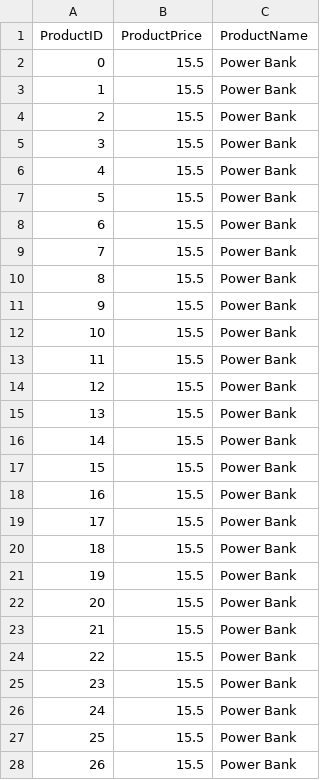
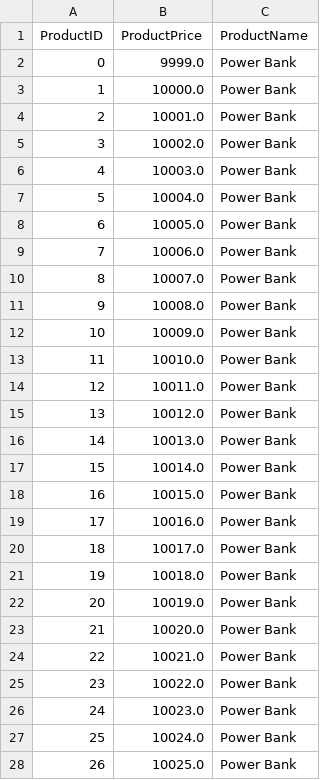
Before and after one commit to OmarT123/Simple-Database-Engine, a CSV file: Product/Page1.csv, drawn as a sheet; only a part is shown; the diff covers the shown part only.

```diff
--- a/Product/Page1.csv
+++ b/Product/Page1.csv
@@ -1,28 +1,28 @@
 ProductID,ProductPrice,ProductName,
-0,15.5,Power Bank,
-1,15.5,Power Bank,
-2,15.5,Power Bank,
-3,15.5,Power Bank,
-4,15.5,Power Bank,
-5,15.5,Power Bank,
-6,15.5,Power Bank,
-7,15.5,Power Bank,
-8,15.5,Power Bank,
-9,15.5,Power Bank,
-10,15.5,Power Bank,
-11,15.5,Power Bank,
-12,15.5,Power Bank,
-13,15.5,Power Bank,
-14,15.5,Power Bank,
-15,15.5,Power Bank,
-16,15.5,Power Bank,
-17,15.5,Power Bank,
-18,15.5,Power Bank,
-19,15.5,Power Bank,
-20,15.5,Power Bank,
-21,15.5,Power Bank,
-22,15.5,Power Bank,
-23,15.5,Power Bank,
-24,15.5,Power Bank,
-25,15.5,Power Bank,
-26,15.5,Power Bank,
+0,9999.0,Power Bank,
+1,10000.0,Power Bank,
+2,10001.0,Power Bank,
+3,10002.0,Power Bank,
+4,10003.0,Power Bank,
+5,10004.0,Power Bank,
+6,10005.0,Power Bank,
+7,10006.0,Power Bank,
+8,10007.0,Power Bank,
+9,10008.0,Power Bank,
+10,10009.0,Power Bank,
+11,10010.0,Power Bank,
+12,10011.0,Power Bank,
+13,10012.0,Power Bank,
+14,10013.0,Power Bank,
+15,10014.0,Power Bank,
+16,10015.0,Power Bank,
+17,10016.0,Power Bank,
+18,10017.0,Power Bank,
+19,10018.0,Power Bank,
+20,10019.0,Power Bank,
+21,10020.0,Power Bank,
+22,10021.0,Power Bank,
+23,10022.0,Power Bank,
+24,10023.0,Power Bank,
+25,10024.0,Power Bank,
+26,10025.0,Power Bank,
```
Also changed, not shown: 173 edited cells elsewhere in this file, Product/Page2.csv, ProductID_ProductPrice_index.csv, 12 other files.
